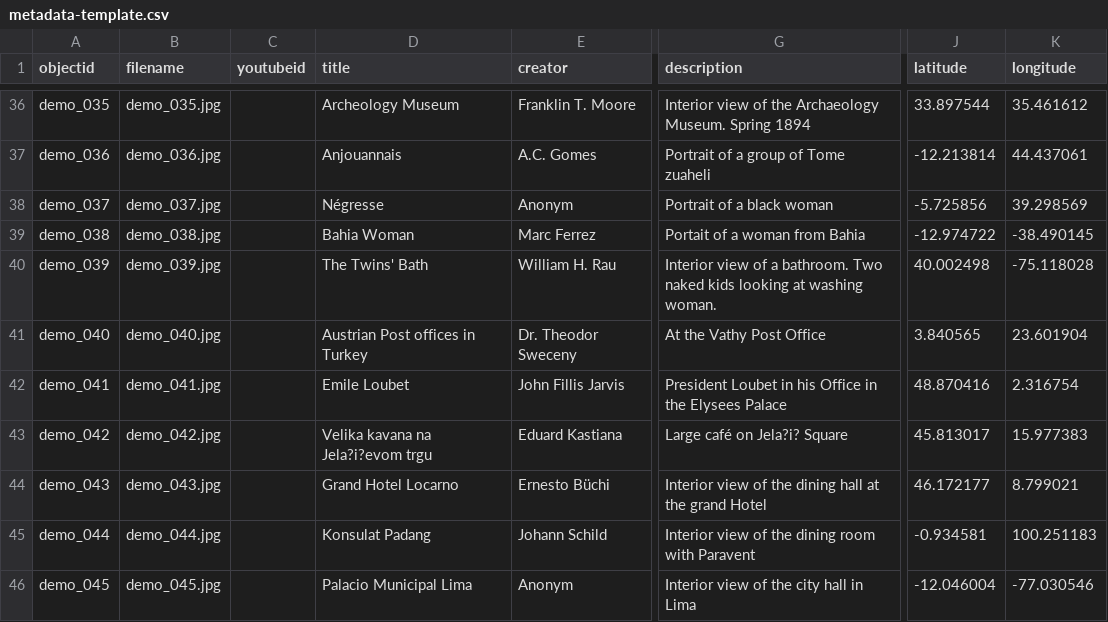
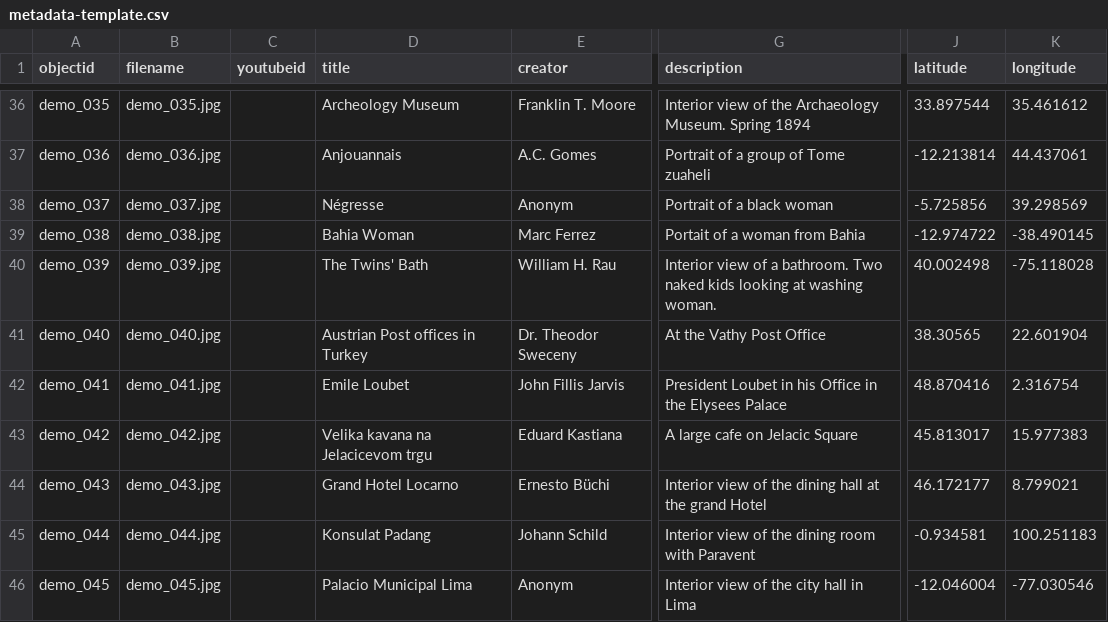
Before and after one commit to Fraukindermann/Mapping-Thonet, a CSV file: _data/metadata-template.csv, drawn as a sheet; only a part is shown, gaps mark what is left out; the diff covers the shown part only; the diff names each change by its address in the sheet, - before the commit and + after, or states it on an @@ line.

```diff
--- a/_data/metadata-template.csv
+++ b/_data/metadata-template.csv
-J41 (latitude): 3.840565
+J41 (latitude): 38.30565
-K41 (longitude): 23.601904
+K41 (longitude): 22.601904
-D43 (title): Velika kavana na Jela?i?evom trgu
+D43 (title): Velika kavana na Jelacicevom trgu
-G43 (description): Large café on Jela?i? Square
+G43 (description): A large cafe on Jelacic Square
```
Also changed, not shown: 1 added row and 40 edited cells elsewhere in this file.
